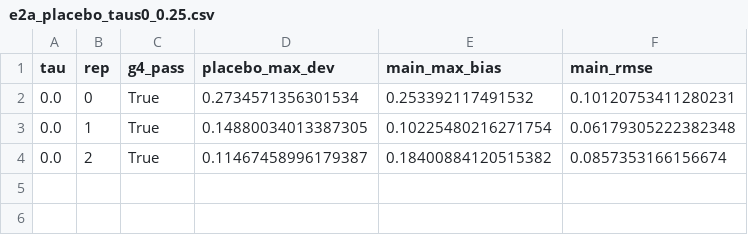
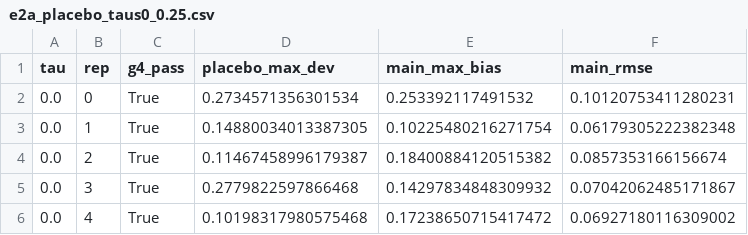
Before and after one commit to zhangwuziyang/LSC, a CSV file: experiments/results/e2a_placebo_taus0_0.25.csv, drawn as a sheet; the diff names each change by its address in the sheet, - before the commit and + after, or states it on an @@ line.

```diff
--- a/experiments/results/e2a_placebo_taus0_0.25.csv
+++ b/experiments/results/e2a_placebo_taus0_0.25.csv
+row 5: 0.0 | 3 | True | 0.2779822597866468 | 0.14297834848309932 | 0.07042062485171867
+row 6: 0.0 | 4 | True | 0.10198317980575468 | 0.17238650715417472 | 0.06927180116309002
```
